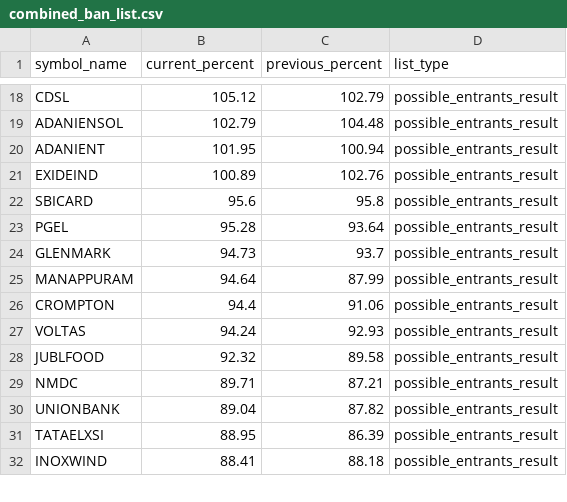
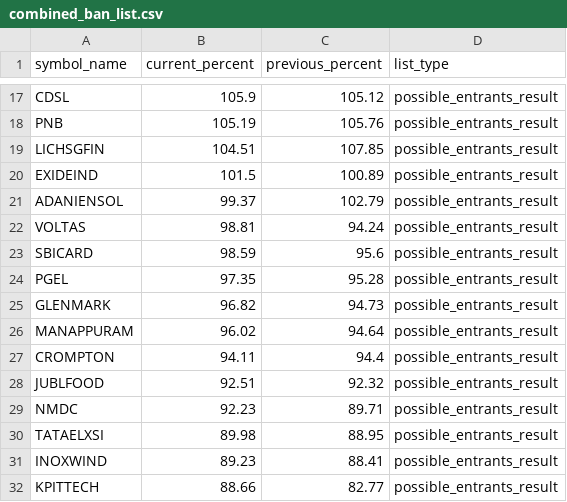
Before and after one commit to tsrajpurohit/MWPL, a CSV file: combined_ban_list.csv, drawn as a sheet; only a part is shown, gaps mark what is left out; removed rows and columns are numbered as before the commit, all else as after; the diff covers the shown part only; the diff names each change by its address in the sheet, - before the commit and + after, or states it on an @@ line.

```diff
--- a/combined_ban_list.csv
+++ b/combined_ban_list.csv
-B17 (current_percent): 105.12
+B17 (current_percent): 105.9
-C17 (previous_percent): 102.79
+C17 (previous_percent): 105.12
-row 19: ADANIENSOL | 102.79 | 104.48 | possible_entrants_result
-row 20: ADANIENT | 101.95 | 100.94 | possible_entrants_result
+row 18: PNB | 105.19 | 105.76 | possible_entrants_result
+row 19: LICHSGFIN | 104.51 | 107.85 | possible_entrants_result
-B20 (current_percent): 100.89
+B20 (current_percent): 101.5
-C20 (previous_percent): 102.76
+C20 (previous_percent): 100.89
+row 21: ADANIENSOL | 99.37 | 102.79 | possible_entrants_result
+row 22: VOLTAS | 98.81 | 94.24 | possible_entrants_result
-B23 (current_percent): 95.6
+B23 (current_percent): 98.59
-C23 (previous_percent): 95.8
+C23 (previous_percent): 95.6
-B24 (current_percent): 95.28
+B24 (current_percent): 97.35
-C24 (previous_percent): 93.64
+C24 (previous_percent): 95.28
-B25 (current_percent): 94.73
+B25 (current_percent): 96.82
-C25 (previous_percent): 93.7
+C25 (previous_percent): 94.73
-B26 (current_percent): 94.64
+B26 (current_percent): 96.02
-C26 (previous_percent): 87.99
+C26 (previous_percent): 94.64
-B27 (current_percent): 94.4
+B27 (current_percent): 94.11
-C27 (previous_percent): 91.06
+C27 (previous_percent): 94.4
-row 27: VOLTAS | 94.24 | 92.93 | possible_entrants_result
-B28 (current_percent): 92.32
+B28 (current_percent): 92.51
-C28 (previous_percent): 89.58
+C28 (previous_percent): 92.32
-B29 (current_percent): 89.71
+B29 (current_percent): 92.23
-C29 (previous_percent): 87.21
+C29 (previous_percent): 89.71
-row 30: UNIONBANK | 89.04 | 87.82 | possible_entrants_result
-B30 (current_percent): 88.95
+B30 (current_percent): 89.98
-C30 (previous_percent): 86.39
+C30 (previous_percent): 88.95
-B31 (current_percent): 88.41
+B31 (current_percent): 89.23
-C31 (previous_percent): 88.18
+C31 (previous_percent): 88.41
+row 32: KPITTECH | 88.66 | 82.77 | possible_entrants_result
```
Also changed, not shown: 8 added rows, 8 removed rows and 26 edited cells elsewhere in this file.
